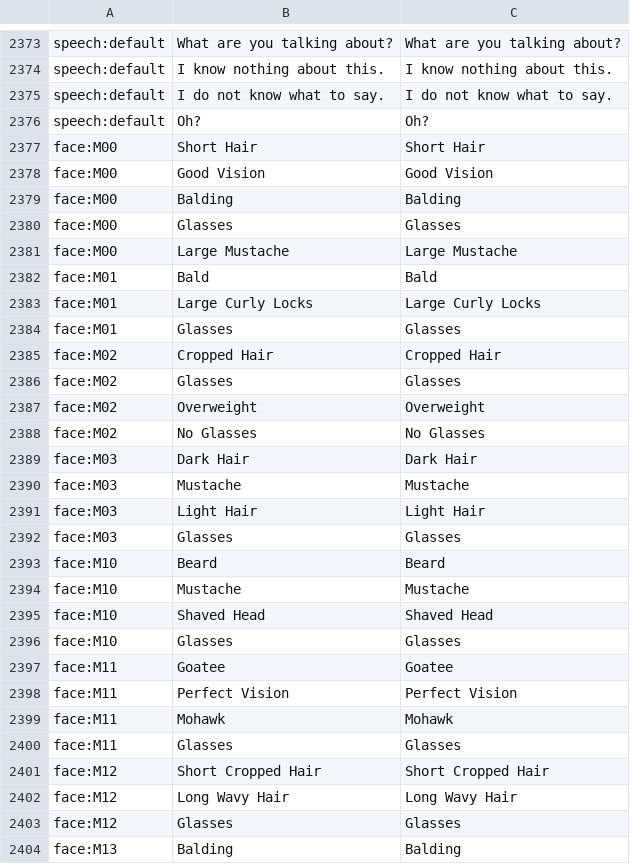
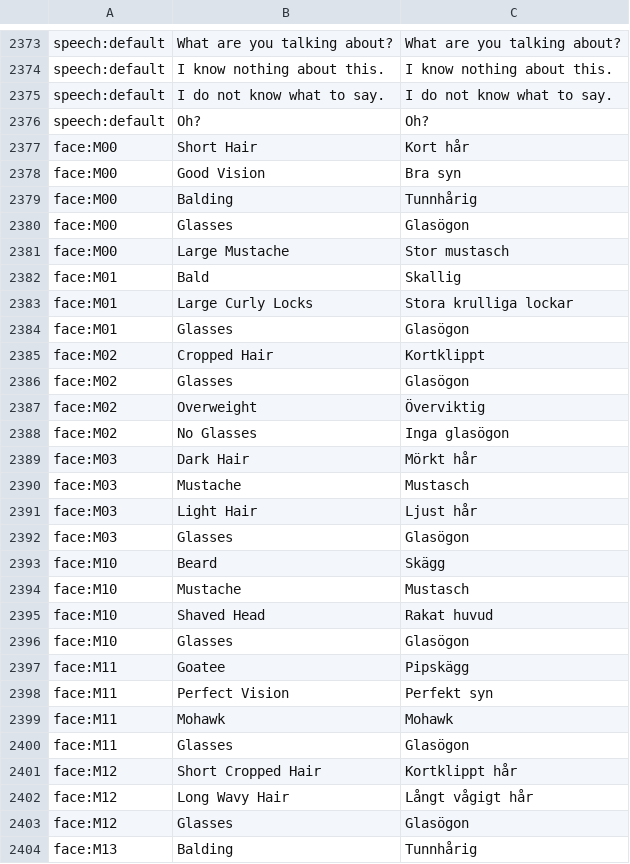
Before and after one commit to dotar/PapersPleaseSwedish, a CSV file: sv.csv, drawn as a sheet; only a part is shown, gaps mark what is left out; the diff covers the shown part only; the diff names each change by its address in the sheet, - before the commit and + after, or states it on an @@ line.

Commit message:
Updates df601f0b-4c8e-451c-80b0-22be5053ec9d

```diff
--- a/sv.csv
+++ b/sv.csv
-C2377: Short Hair
+C2377: Kort hår
-C2378: Good Vision
+C2378: Bra syn
-C2379: Balding
+C2379: Tunnhårig
-C2380: Glasses
+C2380: Glasögon
-C2381: Large Mustache
+C2381: Stor mustasch
-C2382: Bald
+C2382: Skallig
-C2383: Large Curly Locks
+C2383: Stora krulliga lockar
-C2384: Glasses
+C2384: Glasögon
-C2385: Cropped Hair
+C2385: Kortklippt
-C2386: Glasses
+C2386: Glasögon
-C2387: Overweight
+C2387: Överviktig
-C2388: No Glasses
+C2388: Inga glasögon
-C2389: Dark Hair
+C2389: Mörkt hår
-C2390: Mustache
+C2390: Mustasch
-C2391: Light Hair
+C2391: Ljust hår
-C2392: Glasses
+C2392: Glasögon
-C2393: Beard
+C2393: Skägg
-C2394: Mustache
+C2394: Mustasch
-C2395: Shaved Head
+C2395: Rakat huvud
-C2396: Glasses
+C2396: Glasögon
-C2397: Goatee
+C2397: Pipskägg
-C2398: Perfect Vision
+C2398: Perfekt syn
-C2400: Glasses
+C2400: Glasögon
-C2401: Short Cropped Hair
+C2401: Kortklippt hår
-C2402: Long Wavy Hair
+C2402: Långt vågigt hår
-C2403: Glasses
+C2403: Glasögon
-C2404: Balding
+C2404: Tunnhårig
```
Also changed, not shown: 56 edited cells elsewhere in this file.
